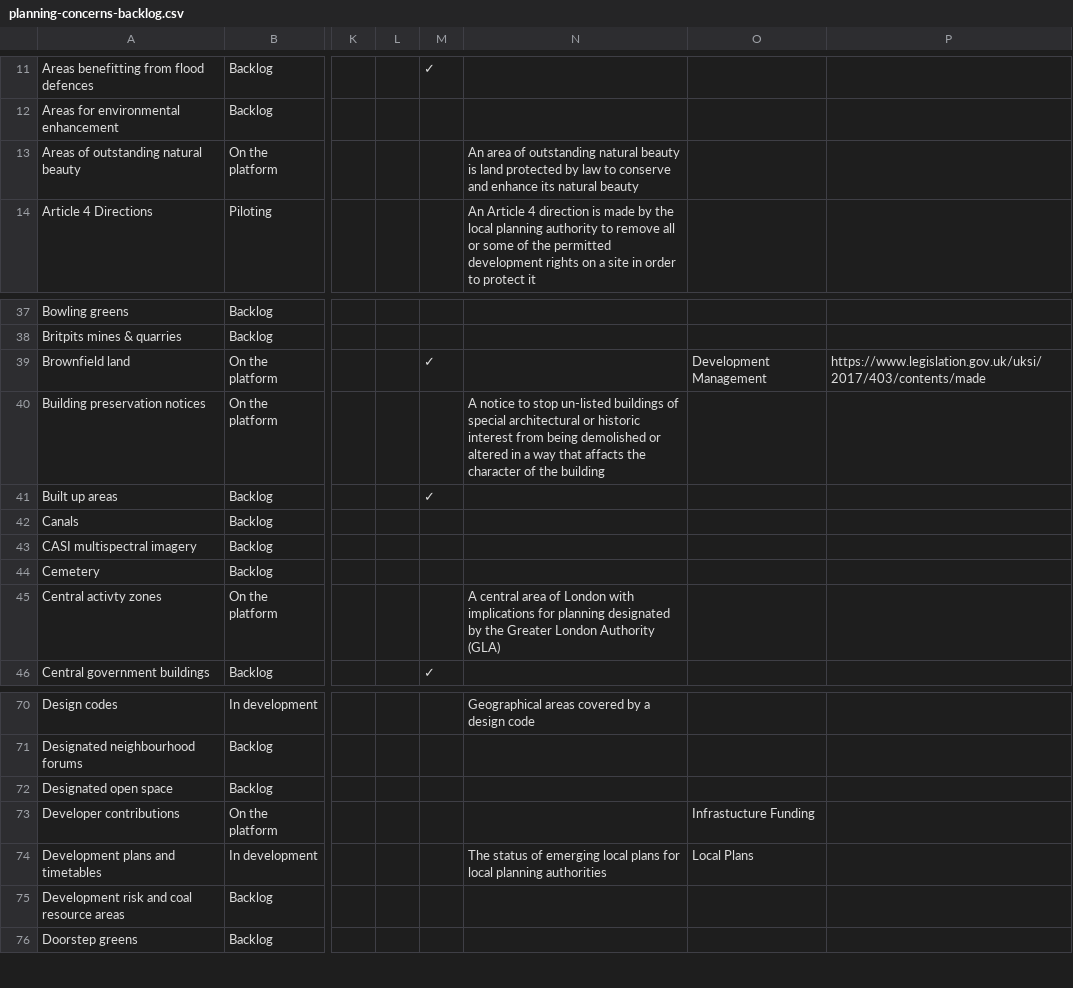
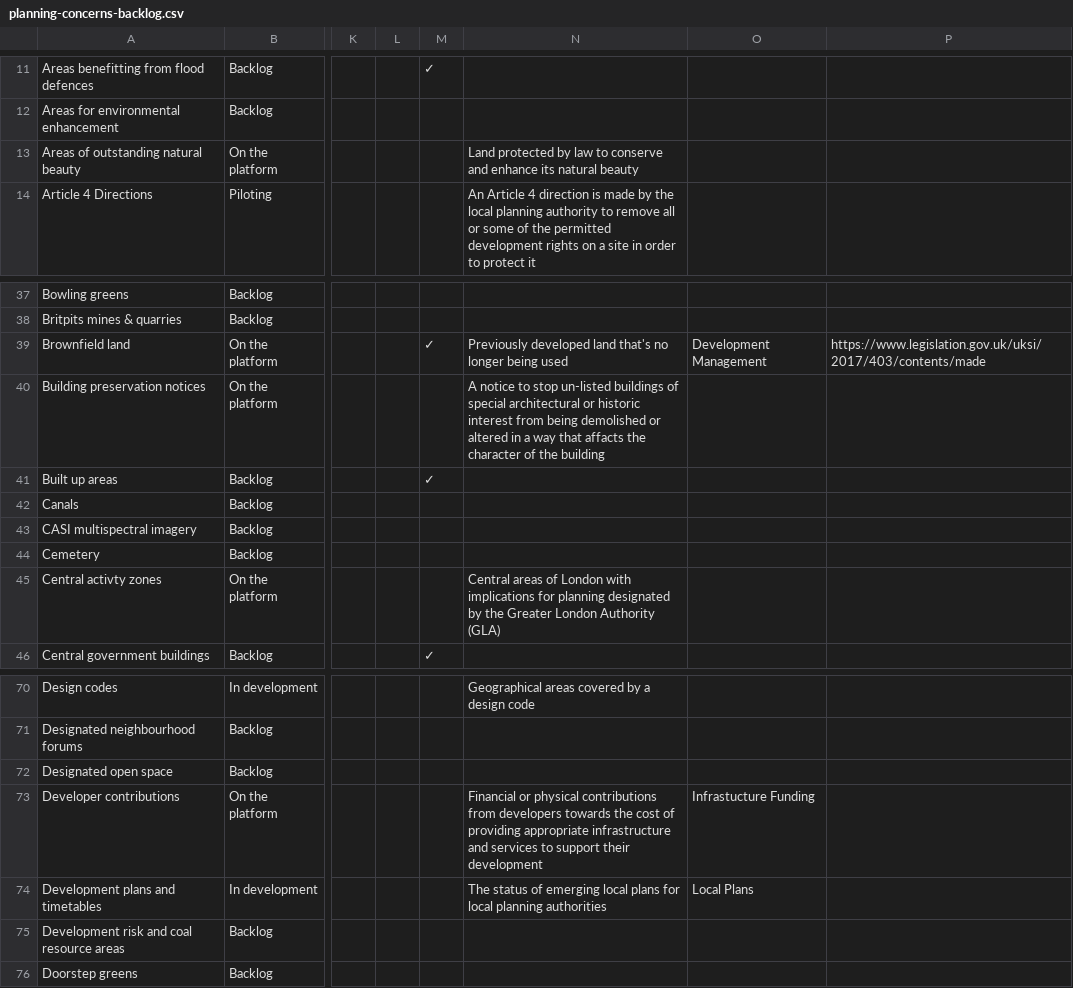
Before and after one commit to digital-land/data-standards-team, a CSV file: _data/planning-concerns-backlog.csv, drawn as a sheet; only a part is shown, gaps mark what is left out; the diff names each change by its address in the sheet, - before the commit and + after, or states it on an @@ line.

Commit message:
Fetched latest backlog data 2023-07-01

```diff
--- a/_data/planning-concerns-backlog.csv
+++ b/_data/planning-concerns-backlog.csv
-N13: An area of outstanding natural beauty is land protected by…
+N13: Land protected by…
-N39: (empty)
+N39: Previously developed land that's no longer being used
-N45: A central area of London…
+N45: Central areas of London…
-N73: (empty)
+N73: Financial or physical contributions from developers towards the cost of providing appropriate infrastructure and services to support their development
```
